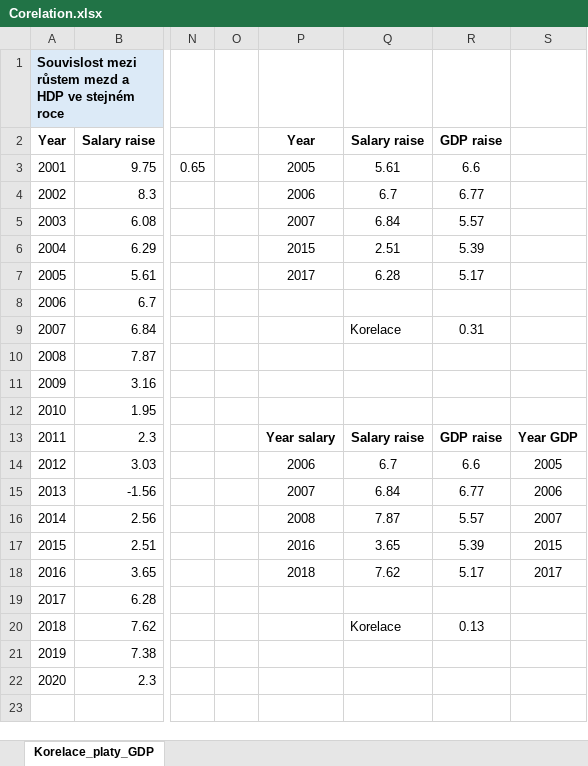
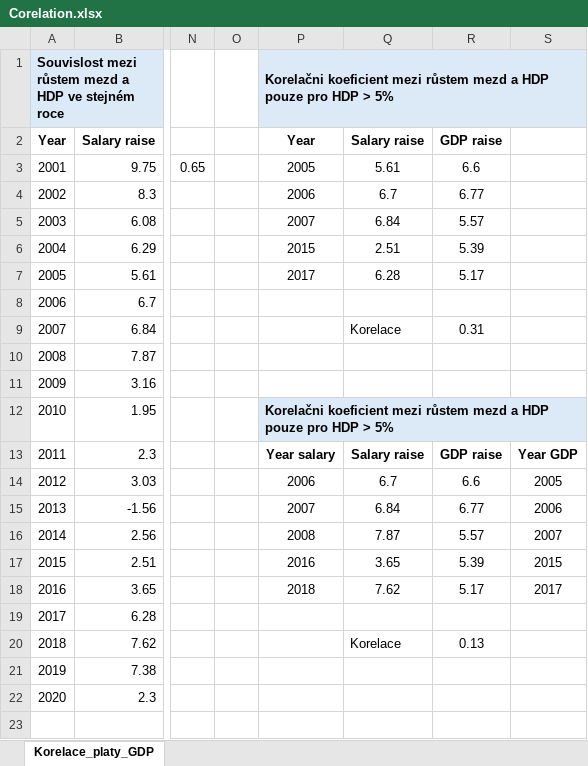
Before and after one commit to MarianKoutny/sql-repo, an Excel workbook: Corelation.xlsx, sheet Korelace_platy_GDP, drawn as a sheet; only a part is shown, gaps mark what is left out; values as stored, in another font and other column widths than the file's, no borders; the diff names each change by its address in the sheet, - before the commit and + after, or states it on an @@ line.

```diff
--- a/Corelation.xlsx (sheet Korelace_platy_GDP)
+++ b/Corelation.xlsx (sheet Korelace_platy_GDP)
-P1: (empty)
+P1: Korelačni koeficient mezi růstem mezd a HDP pouze pro HDP > 5%
-P1:S1 fill: none
+P1:S1 fill: #DCEAF7
+P1:S1 merged
-P12: (empty)
+P12: Korelačni koeficient mezi růstem mezd a HDP pouze pro HDP > 5%
-P12:S12 fill: none
+P12:S12 fill: #DCEAF7
+P12:S12 merged
```
Also changed, not shown: 2 other files.
